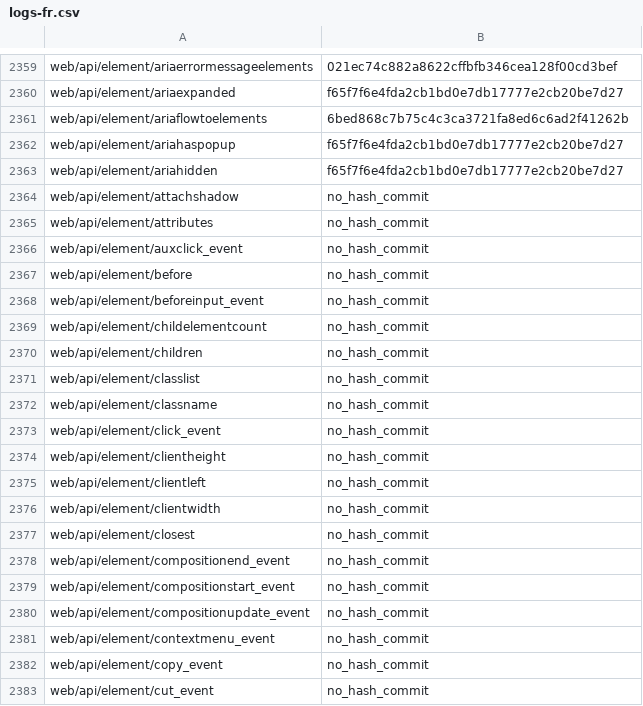
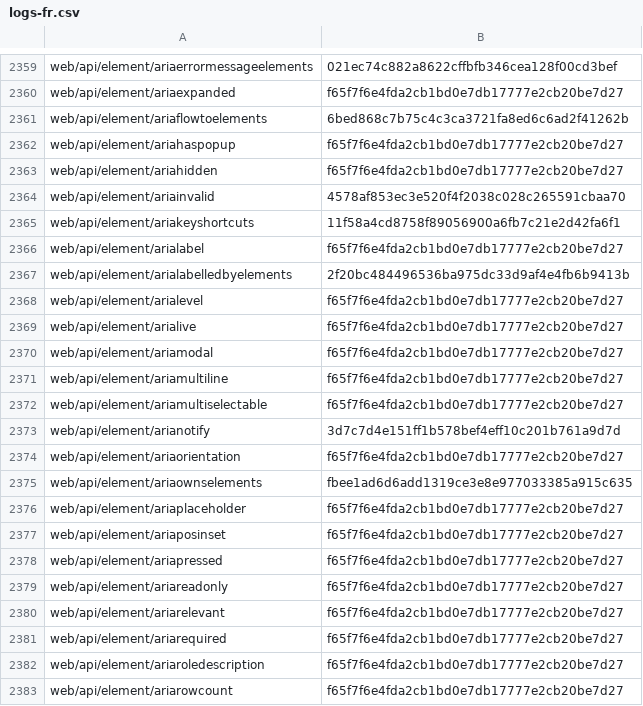
Before and after one commit to tristantheb/history-content-stats, a CSV file: history/logs-fr.csv, drawn as a sheet; only a part is shown, gaps mark what is left out; the shorter side is filled out with more unchanged rows; the diff covers the shown part only.

Commit message:
sync(data): synchronize repositories data (#592)

```diff
--- a/history/logs-fr.csv
+++ b/history/logs-fr.csv
@@ -2363 +2363,21 @@ web/api/element/ariahaspopup,f65f7f6e4fda2cb1bd0e7db17777e2cb20be7d27
 web/api/element/ariahidden,f65f7f6e4fda2cb1bd0e7db17777e2cb20be7d27
+web/api/element/ariainvalid,4578af853ec3e520f4f2038c028c265591cbaa70
+web/api/element/ariakeyshortcuts,11f58a4cd8758f89056900a6fb7c21e2d42fa6f1
+web/api/element/arialabel,f65f7f6e4fda2cb1bd0e7db17777e2cb20be7d27
+web/api/element/arialabelledbyelements,2f20bc484496536ba975dc33d9af4e4fb6b9413b
+web/api/element/arialevel,f65f7f6e4fda2cb1bd0e7db17777e2cb20be7d27
+web/api/element/arialive,f65f7f6e4fda2cb1bd0e7db17777e2cb20be7d27
+web/api/element/ariamodal,f65f7f6e4fda2cb1bd0e7db17777e2cb20be7d27
+web/api/element/ariamultiline,f65f7f6e4fda2cb1bd0e7db17777e2cb20be7d27
+web/api/element/ariamultiselectable,f65f7f6e4fda2cb1bd0e7db17777e2cb20be7d27
+web/api/element/arianotify,3d7c7d4e151ff1b578bef4eff10c201b761a9d7d
+web/api/element/ariaorientation,f65f7f6e4fda2cb1bd0e7db17777e2cb20be7d27
+web/api/element/ariaownselements,fbee1ad6d6add1319ce3e8e977033385a915c635
+web/api/element/ariaplaceholder,f65f7f6e4fda2cb1bd0e7db17777e2cb20be7d27
+web/api/element/ariaposinset,f65f7f6e4fda2cb1bd0e7db17777e2cb20be7d27
+web/api/element/ariapressed,f65f7f6e4fda2cb1bd0e7db17777e2cb20be7d27
+web/api/element/ariareadonly,f65f7f6e4fda2cb1bd0e7db17777e2cb20be7d27
+web/api/element/ariarelevant,f65f7f6e4fda2cb1bd0e7db17777e2cb20be7d27
+web/api/element/ariarequired,f65f7f6e4fda2cb1bd0e7db17777e2cb20be7d27
+web/api/element/ariaroledescription,f65f7f6e4fda2cb1bd0e7db17777e2cb20be7d27
+web/api/element/ariarowcount,f65f7f6e4fda2cb1bd0e7db17777e2cb20be7d27
```
Also changed, not shown: 10 added rows elsewhere in this file, statistics/parity-fr.csv.
